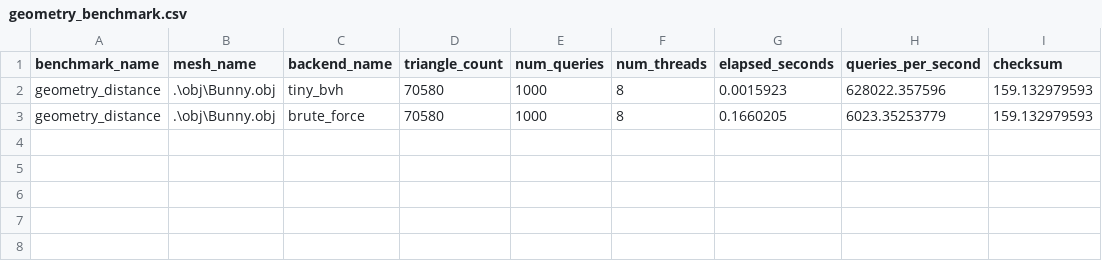
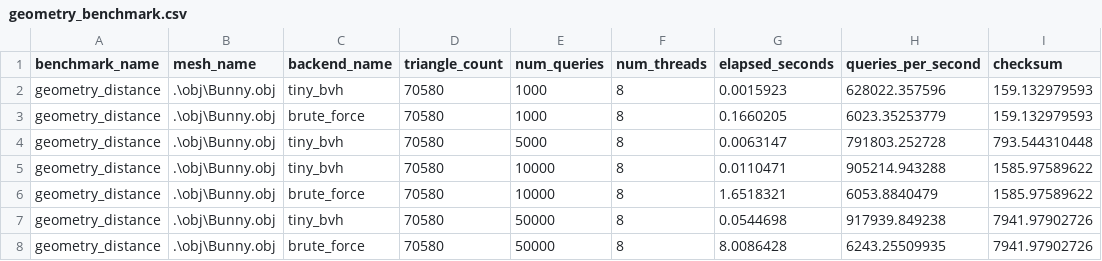
Before and after one commit to JokerFangmax/WoSt, a CSV file: results/geometry_benchmark.csv, drawn as a sheet.

```diff
--- a/results/geometry_benchmark.csv
+++ b/results/geometry_benchmark.csv
@@ -3 +3,6 @@ geometry_distance,.\obj\Bunny.obj,tiny_bvh,70580,1000,8,0.0015923,628022.357596,
 geometry_distance,.\obj\Bunny.obj,brute_force,70580,1000,8,0.1660205,6023.35253779,159.132979593
+geometry_distance,.\obj\Bunny.obj,tiny_bvh,70580,5000,8,0.0063147,791803.252728,793.544310448
+geometry_distance,.\obj\Bunny.obj,tiny_bvh,70580,10000,8,0.0110471,905214.943288,1585.97589622
+geometry_distance,.\obj\Bunny.obj,brute_force,70580,10000,8,1.6518321,6053.8840479,1585.97589622
+geometry_distance,.\obj\Bunny.obj,tiny_bvh,70580,50000,8,0.0544698,917939.849238,7941.97902726
+geometry_distance,.\obj\Bunny.obj,brute_force,70580,50000,8,8.0086428,6243.25509935,7941.97902726
```
Also changed, not shown: 6 other files.
